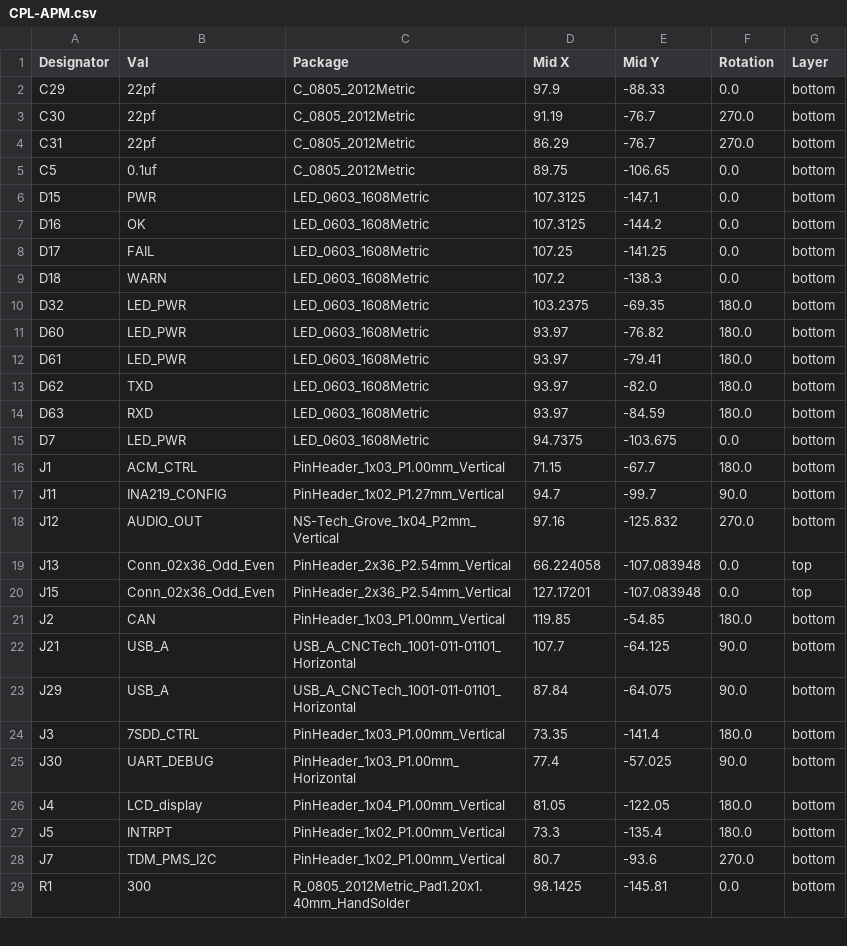
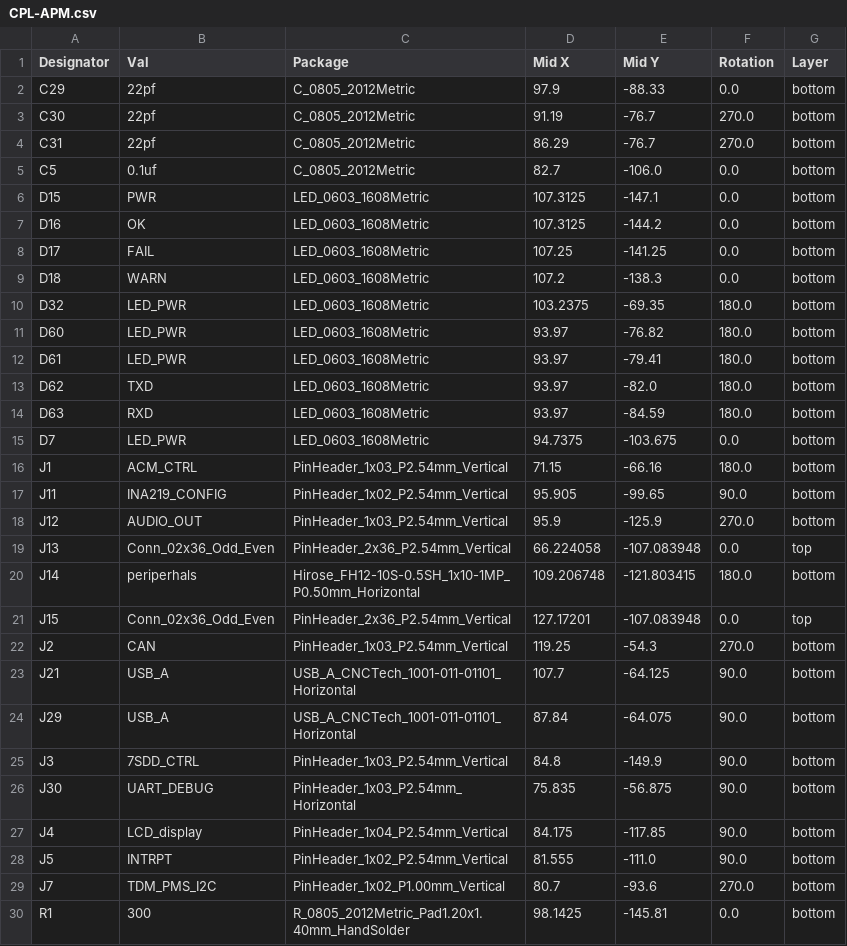
Before and after one commit to akielaries/signalmesh_CAD, a CSV file: schematic/v4/APM/jlcpcb/production_files/CPL-APM.csv, drawn as a sheet; only a part is shown; the diff covers the shown part only.

Commit message:
uploaded to jlcpcb

```diff
--- a/schematic/v4/APM/jlcpcb/production_files/CPL-APM.csv
+++ b/schematic/v4/APM/jlcpcb/production_files/CPL-APM.csv
@@ -4,3 +4,3 @@ C30,22pf,C_0805_2012Metric,91.19,-76.7,270.0,bottom
 C31,22pf,C_0805_2012Metric,86.29,-76.7,270.0,bottom
-C5,0.1uf,C_0805_2012Metric,89.75,-106.65,0.0,bottom
+C5,0.1uf,C_0805_2012Metric,82.7,-106.0,0.0,bottom
 D15,PWR,LED_0603_1608Metric,107.3125,-147.1,0.0,bottom
@@ -15,14 +15,15 @@ D63,RXD,LED_0603_1608Metric,93.97,-84.59,180.0,bottom
 D7,LED_PWR,LED_0603_1608Metric,94.7375,-103.675,0.0,bottom
-J1,ACM_CTRL,PinHeader_1x03_P1.00mm_Vertical,71.15,-67.7,180.0,bottom
-J11,INA219_CONFIG,PinHeader_1x02_P1.27mm_Vertical,94.7,-99.7,90.0,bottom
-J12,AUDIO_OUT,NS-Tech_Grove_1x04_P2mm_Vertical,97.16,-125.832,270.0,bottom
+J1,ACM_CTRL,PinHeader_1x03_P2.54mm_Vertical,71.15,-66.16,180.0,bottom
+J11,INA219_CONFIG,PinHeader_1x02_P2.54mm_Vertical,95.905,-99.65,90.0,bottom
+J12,AUDIO_OUT,PinHeader_1x03_P2.54mm_Vertical,95.9,-125.9,270.0,bottom
 J13,Conn_02x36_Odd_Even,PinHeader_2x36_P2.54mm_Vertical,66.224058,-107.083948,0.0,top
+J14,periperhals,Hirose_FH12-10S-0.5SH_1x10-1MP_P0.50mm_Horizontal,109.206748,-121.803415,180.0,bottom
 J15,Conn_02x36_Odd_Even,PinHeader_2x36_P2.54mm_Vertical,127.17201,-107.083948,0.0,top
-J2,CAN,PinHeader_1x03_P1.00mm_Vertical,119.85,-54.85,180.0,bottom
+J2,CAN,PinHeader_1x03_P2.54mm_Vertical,119.25,-54.3,270.0,bottom
 J21,USB_A,USB_A_CNCTech_1001-011-01101_Horizontal,107.7,-64.125,90.0,bottom
 J29,USB_A,USB_A_CNCTech_1001-011-01101_Horizontal,87.84,-64.075,90.0,bottom
-J3,7SDD_CTRL,PinHeader_1x03_P1.00mm_Vertical,73.35,-141.4,180.0,bottom
-J30,UART_DEBUG,PinHeader_1x03_P1.00mm_Horizontal,77.4,-57.025,90.0,bottom
-J4,LCD_display,PinHeader_1x04_P1.00mm_Vertical,81.05,-122.05,180.0,bottom
-J5,INTRPT,PinHeader_1x02_P1.00mm_Vertical,73.3,-135.4,180.0,bottom
+J3,7SDD_CTRL,PinHeader_1x03_P2.54mm_Vertical,84.8,-149.9,90.0,bottom
+J30,UART_DEBUG,PinHeader_1x03_P2.54mm_Horizontal,75.835,-56.875,90.0,bottom
+J4,LCD_display,PinHeader_1x04_P2.54mm_Vertical,84.175,-117.85,90.0,bottom
+J5,INTRPT,PinHeader_1x02_P2.54mm_Vertical,81.555,-111.0,90.0,bottom
 J7,TDM_PMS_I2C,PinHeader_1x02_P1.00mm_Vertical,80.7,-93.6,270.0,bottom
```
Also changed, not shown: 2 added rows and 7 edited cells elsewhere in this file, schematic/v4/APM/jlcpcb/production_files/BOM-APM.csv, 27 other files.
